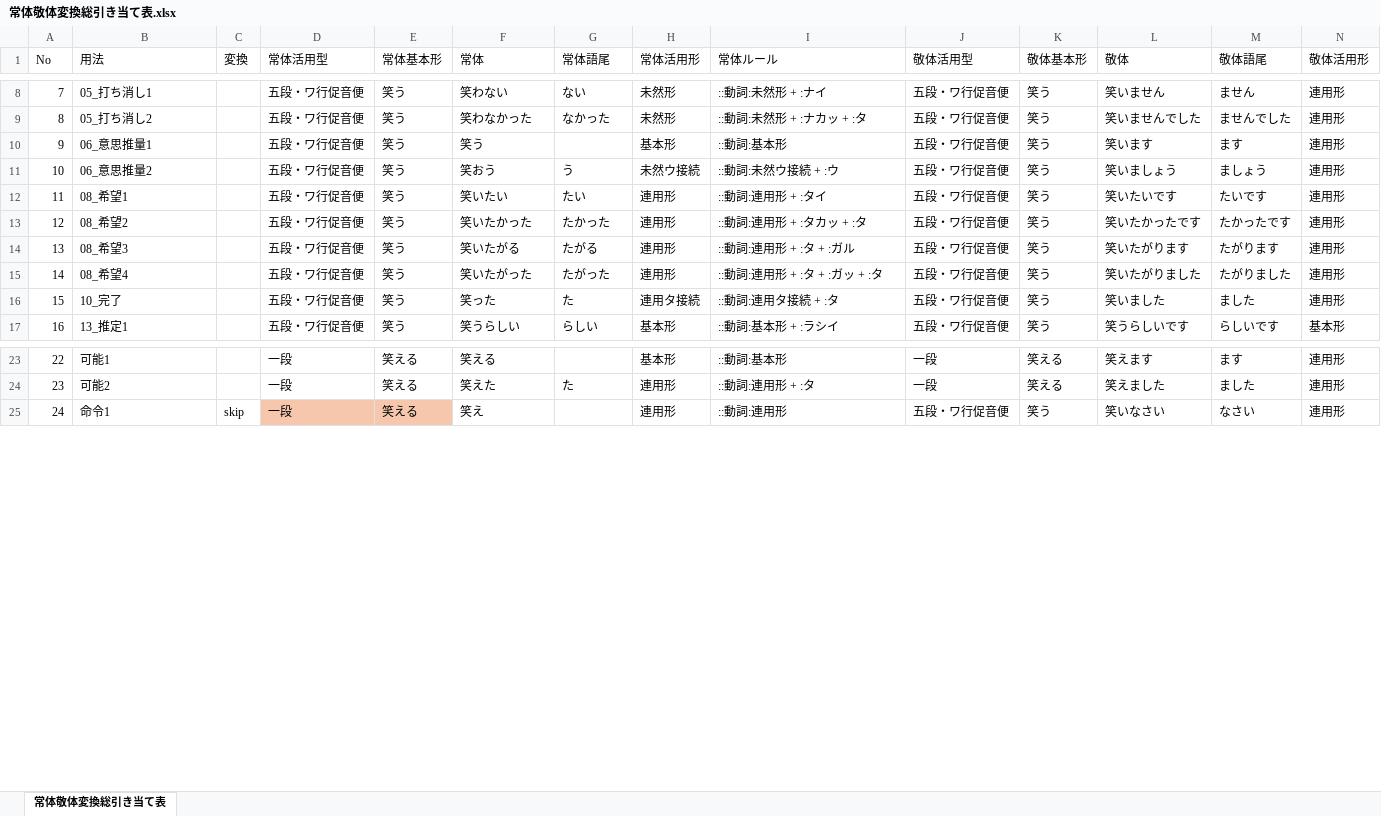
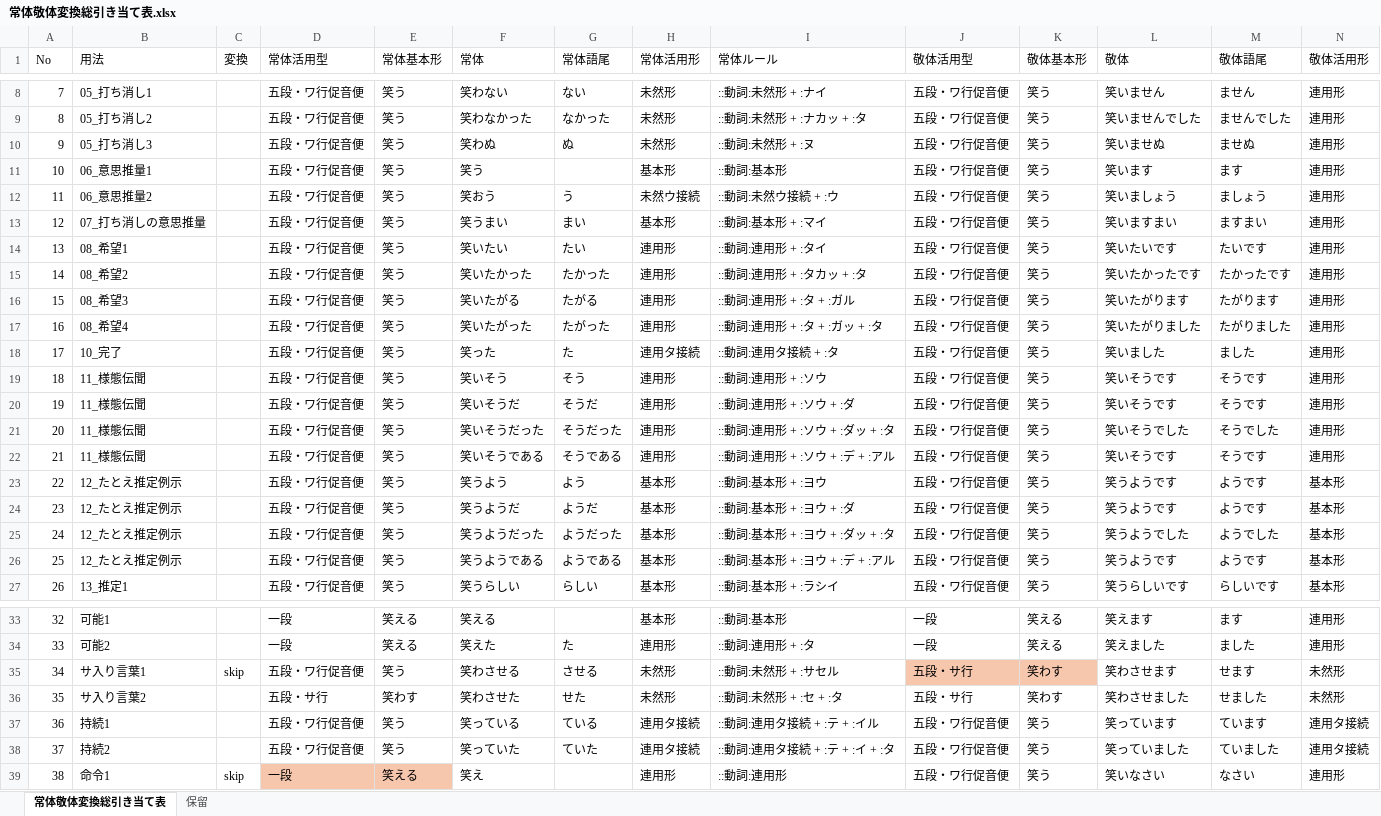
Before and after one commit to aki426/RedPen.NET, an Excel workbook: RedPen.Net.CoreTests/NewFeatureResearch/DATA/常体敬体変換総引き当て表.xlsx, sheet 常体敬体変換総引き当て表, drawn as a sheet; only a part is shown, gaps mark what is left out; values as stored, in another font and other column widths than the file's, no borders; addresses are those after the commit; rows hold the shown columns only; the diff names each change by its address in the sheet, - before the commit and + after, or states it on an @@ line.

Commit message:
test: 07_打ち消しの意思推量、11_様態伝聞、12_たとえ推定例示、サ入り言葉、持続を追加。

```diff
--- a/RedPen.Net.CoreTests/NewFeatureResearch/DATA/常体敬体変換総引き当て表.xlsx (sheet 常体敬体変換総引き当て表)
+++ b/RedPen.Net.CoreTests/NewFeatureResearch/DATA/常体敬体変換総引き当て表.xlsx (sheet 常体敬体変換総引き当て表)
+sheet tab: 保留
+row 10: 9 | 05_打ち消し3 |  | 五段・ワ行促音便 | 笑う | 笑わぬ | ぬ | 未然形 | ::動詞:未然形 + :ヌ | 五段・ワ行促音便 | 笑う | 笑いませぬ | ませぬ | 連用形
@@ column A (No) renumbered from row 11 down @@
+row 13: 12 | 07_打ち消しの意思推量 |  | 五段・ワ行促音便 | 笑う | 笑うまい | まい | 基本形 | ::動詞:基本形 + :マイ | 五段・ワ行促音便 | 笑う | 笑いますまい | ますまい | 連用形
+row 19: 18 | 11_様態伝聞 |  | 五段・ワ行促音便 | 笑う | 笑いそう | そう | 連用形 | ::動詞:連用形 + :ソウ | 五段・ワ行促音便 | 笑う | 笑いそうです | そうです | 連用形
+row 20: 19 | 11_様態伝聞 |  | 五段・ワ行促音便 | 笑う | 笑いそうだ | そうだ | 連用形 | ::動詞:連用形 + :ソウ + :ダ | 五段・ワ行促音便 | 笑う | 笑いそうです | そうです | 連用形
+row 21: 20 | 11_様態伝聞 |  | 五段・ワ行促音便 | 笑う | 笑いそうだった | そうだった | 連用形 | ::動詞:連用形 + :ソウ + :ダッ + :タ | 五段・ワ行促音便 | 笑う | 笑いそうでした | そうでした | 連用形
+row 22: 21 | 11_様態伝聞 |  | 五段・ワ行促音便 | 笑う | 笑いそうである | そうである | 連用形 | ::動詞:連用形 + :ソウ + :デ + :アル | 五段・ワ行促音便 | 笑う | 笑いそうです | そうです | 連用形
+row 23: 22 | 12_たとえ推定例示 |  | 五段・ワ行促音便 | 笑う | 笑うよう | よう | 基本形 | ::動詞:基本形 + :ヨウ | 五段・ワ行促音便 | 笑う | 笑うようです | ようです | 基本形
+row 24: 23 | 12_たとえ推定例示 |  | 五段・ワ行促音便 | 笑う | 笑うようだ | ようだ | 基本形 | ::動詞:基本形 + :ヨウ + :ダ | 五段・ワ行促音便 | 笑う | 笑うようです | ようです | 基本形
+row 25: 24 | 12_たとえ推定例示 |  | 五段・ワ行促音便 | 笑う | 笑うようだった | ようだった | 基本形 | ::動詞:基本形 + :ヨウ + :ダッ + :タ | 五段・ワ行促音便 | 笑う | 笑うようでした | ようでした | 基本形
+row 26: 25 | 12_たとえ推定例示 |  | 五段・ワ行促音便 | 笑う | 笑うようである | ようである | 基本形 | ::動詞:基本形 + :ヨウ + :デ + :アル | 五段・ワ行促音便 | 笑う | 笑うようです | ようです | 基本形
+row 35: 34 | サ入り言葉1 | skip | 五段・ワ行促音便 | 笑う | 笑わさせる | させる | 未然形 | ::動詞:未然形 + :サセル | 五段・サ行 | 笑わす | 笑わさせます | せます | 未然形
+row 36: 35 | サ入り言葉2 |  | 五段・サ行 | 笑わす | 笑わさせた | せた | 未然形 | ::動詞:未然形 + :セ + :タ | 五段・サ行 | 笑わす | 笑わさせました | せました | 未然形
+row 37: 36 | 持続1 |  | 五段・ワ行促音便 | 笑う | 笑っている | ている | 連用タ接続 | ::動詞:連用タ接続 + :テ + :イル | 五段・ワ行促音便 | 笑う | 笑っています | ています | 連用タ接続
+row 38: 37 | 持続2 |  | 五段・ワ行促音便 | 笑う | 笑っていた | ていた | 連用タ接続 | ::動詞:連用タ接続 + :テ + :イ + :タ | 五段・ワ行促音便 | 笑う | 笑っていました | ていました | 連用タ接続
```
Also changed, not shown: 1 other file.
